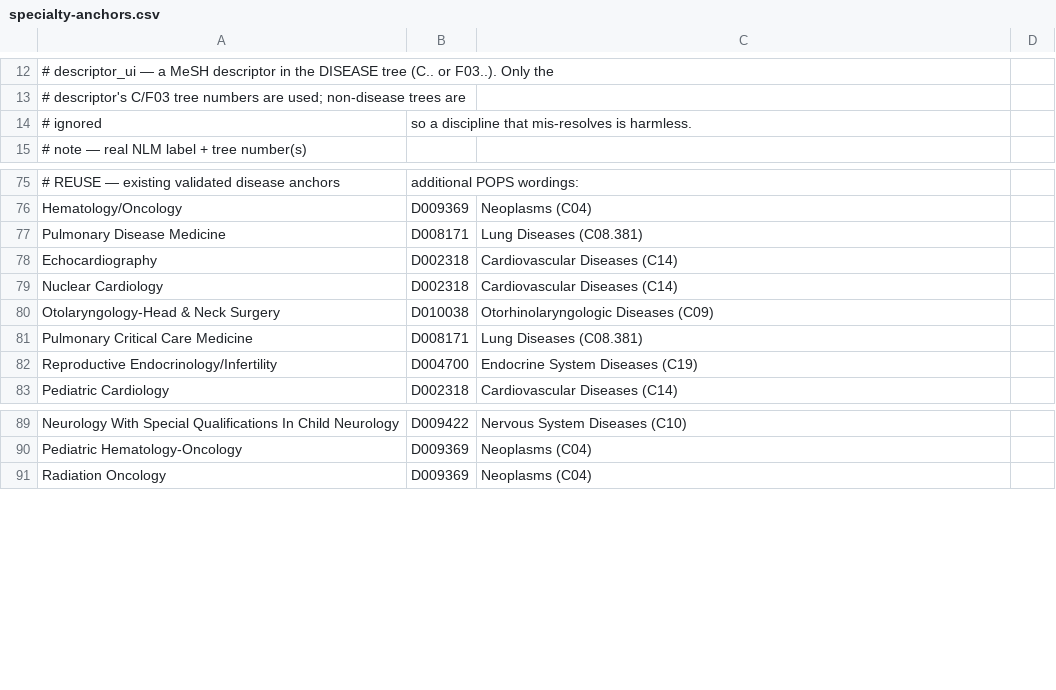
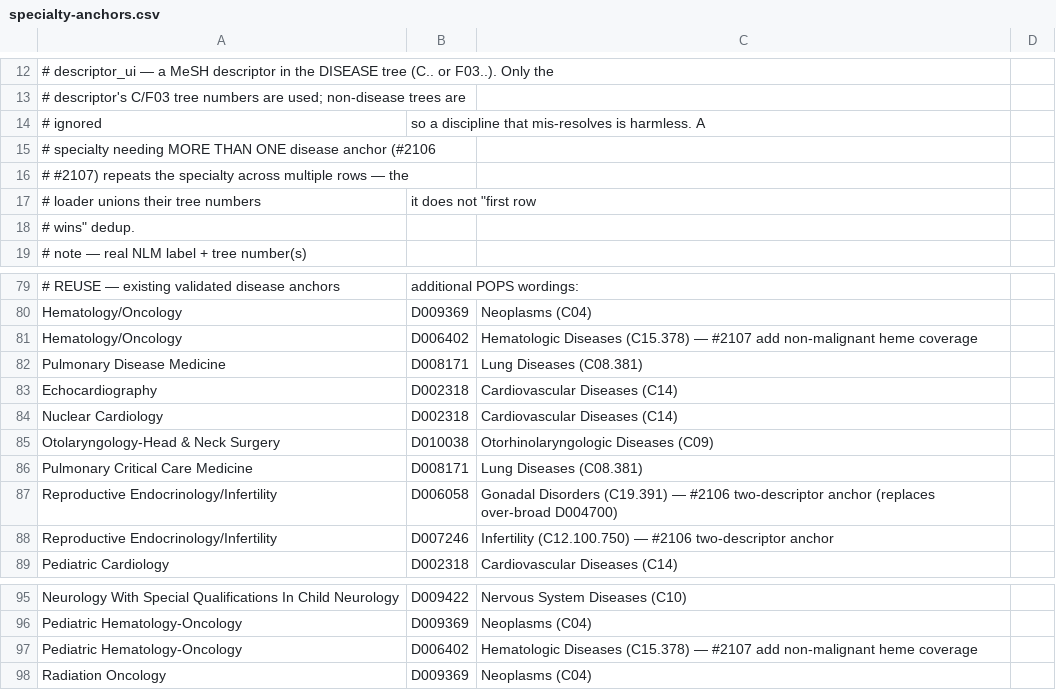
Before and after one commit to wcmc-its/Scholars-Profile-System, a CSV file: etl/clinical-mesh/specialty-anchors.csv, drawn as a sheet; only a part is shown, gaps mark what is left out; addresses are those after the commit; the diff names each change by its address in the sheet, - before the commit and + after, or states it on an @@ line.

Commit message:
fix(clinical-mesh): support multiple D-code anchors per specialty (#2106, #2107) (#2150)
parseSpecialtyAnchors/buildClinicalAnchors previously kept only one
descriptor per specialty key ("first row wins"), so a specialty spanning
two unrelated MeSH disease branches couldn't be anchored correctly.

- lib/clinical-mesh-anchors.ts: anchorKey -> descriptorUi is now
  anchorKey -> descriptorUi[]; duplicate CSV rows for the same specialty
  union their UIs (deduped) instead of the first row winning.
  buildClinicalAnchors unions the disease-tree tree numbers across all of
  a specialty's UIs into its single ClinicalAnchor.
- lib/search-index-docs.ts: MeshAncestorContext.specialtyAnchors type
  updated to Map<string, string[]> to match.
- etl/clinical-mesh/specialty-anchors.csv:
  - #2106: Reproductive Endocrinology/Infertility now anchors to both
    D006058 (Gonadal Disorders, C19.391) and D007246 (Infertility,
    C12.100.750), replacing the over-broad single D004700 (whole
    Endocrine System Diseases tree).
  - #2107: Hematology/Oncology and Pediatric Hematology-Oncology gain a
    second anchor, D006402 (Hematologic Diseases, C15.378), alongside
    the existing D009369 (Neoplasms), so non-malignant heme disease
    queries (sickle cell, hemophilia, anemia) also match.
- tests/unit/clinical-mesh-anchors.test.ts updated for the new
  Map<string, string[]> shape, plus coverage for the union behavior and
  both issues' specific specialties.

```diff
--- a/etl/clinical-mesh/specialty-anchors.csv
+++ b/etl/clinical-mesh/specialty-anchors.csv
-B14: …is harmless.
+B14: …is harmless. A
+row 15: # specialty needing MORE THAN ONE disease anchor (#2106
+row 16: # #2107) repeats the specialty across multiple rows — the
+row 17: # loader unions their tree numbers | it does not "first row
+row 18: # wins" dedup.
+row 81: Hematology/Oncology | D006402 | Hematologic Diseases (C15.378) — #2107 add non-malignant heme coverage
+row 87: Reproductive Endocrinology/Infertility | D006058 | Gonadal Disorders (C19.391) — #2106 two-descriptor anchor (replaces over-broad D004700)
-B88: D004700
+B88: D007246
-C88: Endocrine System Diseases (C19)
+C88: Infertility (C12.100.750) — #2106 two-descriptor anchor
+row 97: Pediatric Hematology-Oncology | D006402 | Hematologic Diseases (C15.378) — #2107 add non-malignant heme coverage
```
Also changed, not shown: 3 other files.
